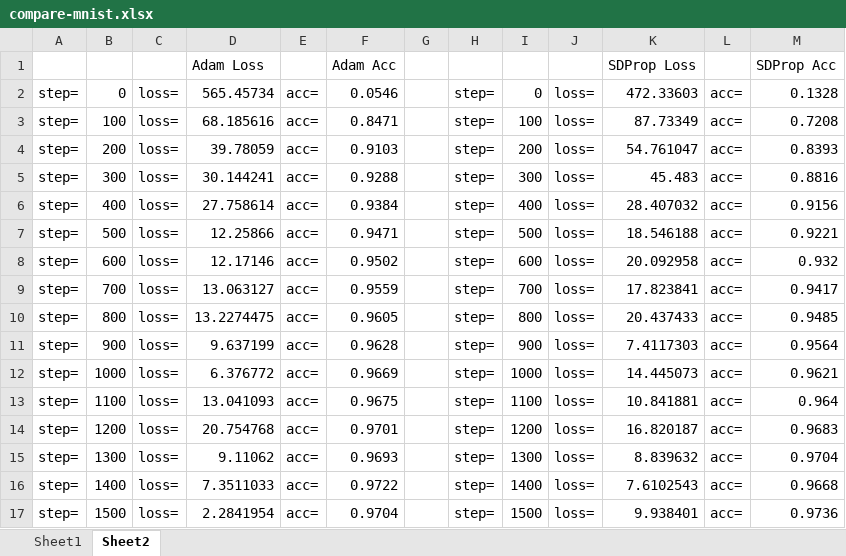
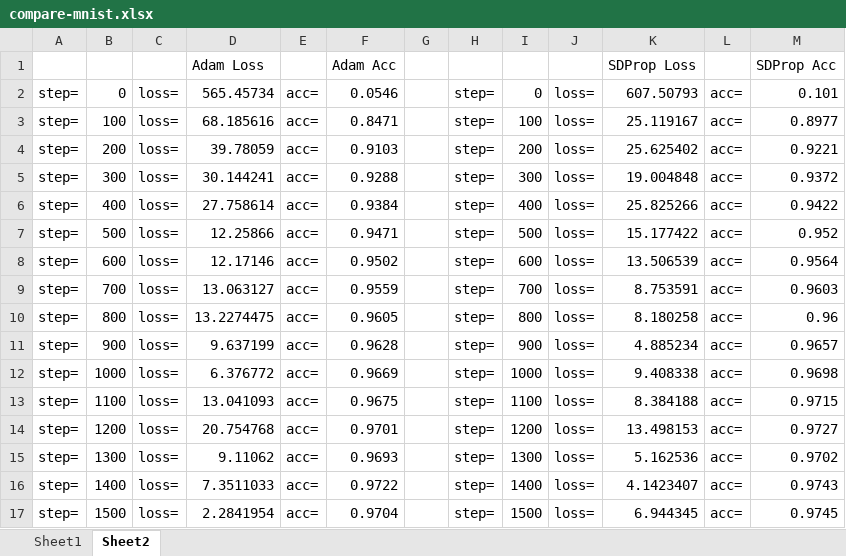
Before and after one commit to ym3k/tensorflow-sdprop, an Excel workbook: compare-mnist.xlsx, sheet Sheet2, drawn as a sheet; only a part is shown; values as stored, in another font and other column widths than the file's, no borders; charts and pictures not drawn; the diff covers the shown part only; the diff names each change by its address in the sheet, - before the commit and + after, or states it on an @@ line.

Commit message:
fix 'sd' and 'mom' (mu, mom) init value

```diff
--- a/compare-mnist.xlsx (sheet Sheet2)
+++ b/compare-mnist.xlsx (sheet Sheet2)
-K2: 472.33603
+K2: 607.50793
-M2: 0.1328
+M2: 0.101
-K3: 87.73349
+K3: 25.119167
-M3: 0.7208
+M3: 0.8977
-K4: 54.761047
+K4: 25.625402
-M4: 0.8393
+M4: 0.9221
-K5: 45.483
+K5: 19.004848
-M5: 0.8816
+M5: 0.9372
-K6: 28.407032
+K6: 25.825266
-M6: 0.9156
+M6: 0.9422
-K7: 18.546188
+K7: 15.177422
-M7: 0.9221
+M7: 0.952
-K8: 20.092958
+K8: 13.506539
-M8: 0.932
+M8: 0.9564
-K9: 17.823841
+K9: 8.753591
-M9: 0.9417
+M9: 0.9603
-K10: 20.437433
+K10: 8.180258
-M10: 0.9485
+M10: 0.96
-K11: 7.4117303
+K11: 4.885234
-M11: 0.9564
+M11: 0.9657
-K12: 14.445073
+K12: 9.408338
-M12: 0.9621
+M12: 0.9698
-K13: 10.841881
+K13: 8.384188
-M13: 0.964
+M13: 0.9715
-K14: 16.820187
+K14: 13.498153
-M14: 0.9683
+M14: 0.9727
-K15: 8.839632
+K15: 5.162536
-M15: 0.9704
+M15: 0.9702
-K16: 7.6102543
+K16: 4.1423407
-M16: 0.9668
+M16: 0.9743
-K17: 9.938401
+K17: 6.944345
-M17: 0.9736
+M17: 0.9745
```
Also changed, not shown: 32 edited cells elsewhere in this sheet, sheet Sheet1, charts or pictures, 1 other file.
